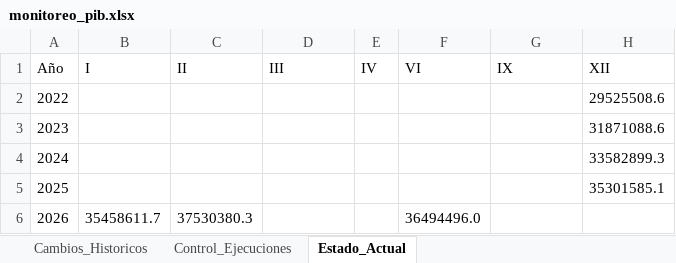
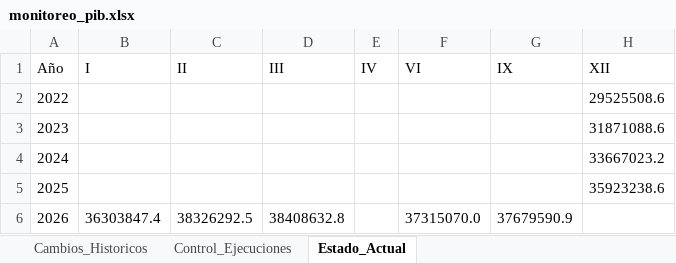
Before and after one commit to armendarizantonio14-oss/monitor-inegi-pib, an Excel workbook: monitoreo_pib.xlsx, sheet Estado_Actual, drawn as a sheet; values as stored, in another font and other column widths than the file's, no borders; the diff names each change by its address in the sheet, - before the commit and + after, or states it on an @@ line.

```diff
--- a/monitoreo_pib.xlsx (sheet Estado_Actual)
+++ b/monitoreo_pib.xlsx (sheet Estado_Actual)
-H4 (XII): 33582899.3
+H4 (XII): 33667023.2
-H5 (XII): 35301585.1
+H5 (XII): 35923238.6
-B6 (I): 35458611.7
+B6 (I): 36303847.4
-C6 (II): 37530380.3
+C6 (II): 38326292.5
-D6 (III): (empty)
+D6 (III): 38408632.8
-F6 (VI): 36494496.0
+F6 (VI): 37315070.0
-G6 (IX): (empty)
+G6 (IX): 37679590.9
```
Also changed, not shown: sheet Cambios_Historicos, sheet Control_Ejecuciones, 1 other file.
